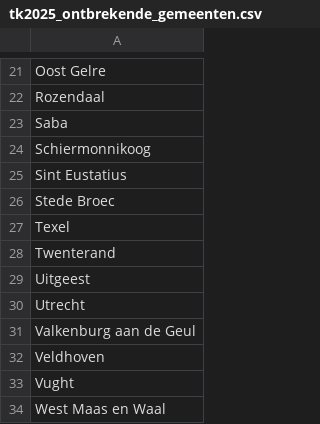
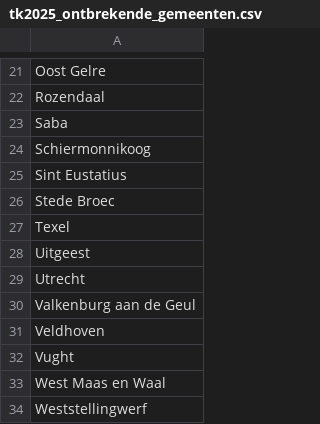
Before and after one commit to Hilbrand/slt, a CSV file: public/tk2025_ontbrekende_gemeenten.csv, drawn as a sheet; only a part is shown, gaps mark what is left out; the shorter side is filled out with more unchanged rows.

```diff
--- a/public/tk2025_ontbrekende_gemeenten.csv
+++ b/public/tk2025_ontbrekende_gemeenten.csv
@@ -27,3 +27,2 @@ Stede Broec
 Texel
-Twenterand
 Uitgeest
```
Also changed, not shown: public/tk2025_voortgang.csv, 3 other files.
